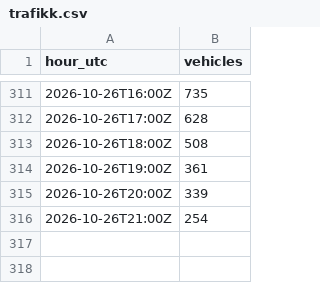
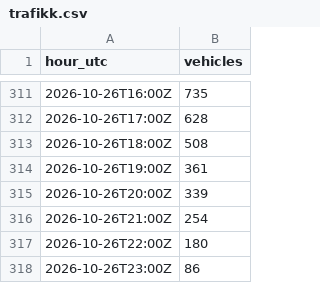
Before and after one commit to Laboratoriet/animatus, a CSV file: melvin/verksted/rommet/trafikk.csv, drawn as a sheet; only a part is shown, gaps mark what is left out.

```diff
--- a/melvin/verksted/rommet/trafikk.csv
+++ b/melvin/verksted/rommet/trafikk.csv
@@ -316 +316,3 @@ hour_utc,vehicles
 2026-10-26T21:00Z,254
+2026-10-26T22:00Z,180
+2026-10-26T23:00Z,86
```
Also changed, not shown: melvin/verksted/rommet/logg.csv, 2 other files.
